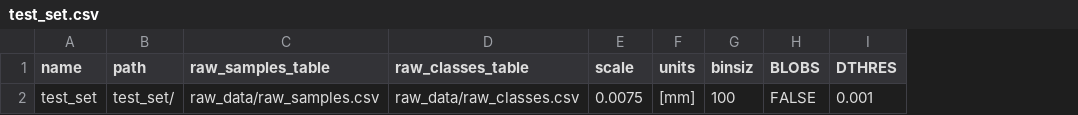
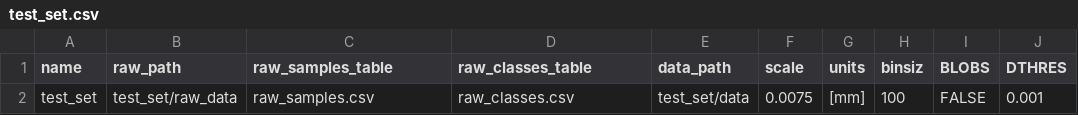
Before and after one commit to cisluis/TLA, a CSV file: test_set.csv, drawn as a sheet; only a part is shown; removed rows and columns are numbered as before the commit, all else as after; the diff names each change by its address in the sheet, - before the commit and + after, or states it on an @@ line.

```diff
--- a/test_set.csv
+++ b/test_set.csv
-column B (path), row 2: test_set/
+column B (raw_path), row 2: test_set/raw_data
+column E (data_path), row 2: test_set/data
-C2 (raw_samples_table): raw_data/raw_samples.csv
+C2 (raw_samples_table): raw_samples.csv
-D2 (raw_classes_table): raw_data/raw_classes.csv
+D2 (raw_classes_table): raw_classes.csv
```
Also changed, not shown: 13 other files.
